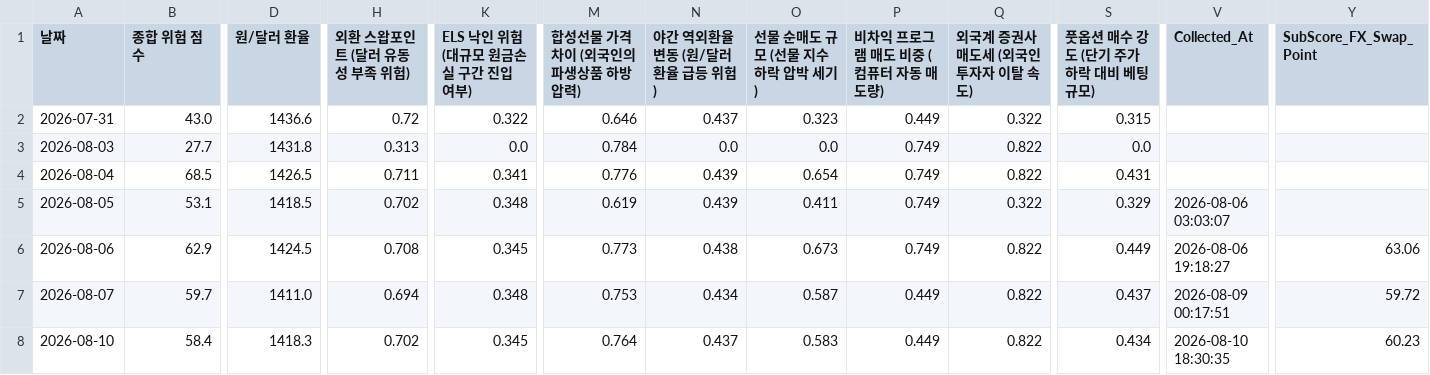
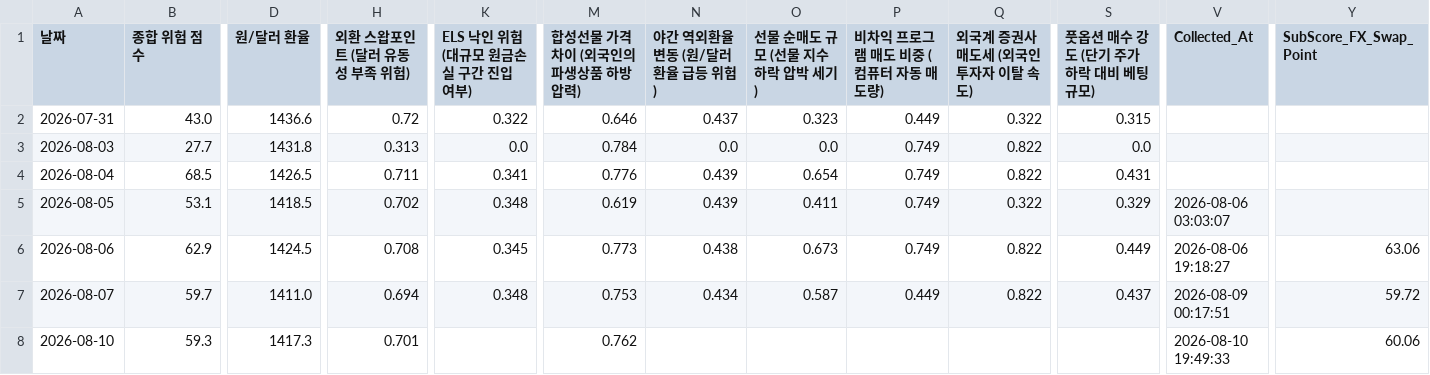
Before and after one commit to moonbear135/visible-hand-dashboard, a CSV file: market_history.csv, drawn as a sheet; only a part is shown, gaps mark what is left out; the diff covers the shown part only; the diff names each change by its address in the sheet, - before the commit and + after, or states it on an @@ line.

```diff
--- a/market_history.csv
+++ b/market_history.csv
-B8 (종합 위험 점수): 58.4
+B8 (종합 위험 점수): 59.3
-D8 (원/달러 환율): 1418.3
+D8 (원/달러 환율): 1417.3
-H8 (외환 스왑포인트 (달러 유동성 부족 위험)): 0.702
+H8 (외환 스왑포인트 (달러 유동성 부족 위험)): 0.701
-K8 (ELS 낙인 위험 (대규모 원금손실 구간 진입 여부)): 0.345
+K8 (ELS 낙인 위험 (대규모 원금손실 구간 진입 여부)): (empty)
-M8 (합성선물 가격 차이 (외국인의 파생상품 하방 압력)): 0.764
+M8 (합성선물 가격 차이 (외국인의 파생상품 하방 압력)): 0.762
-N8 (야간 역외환율 변동 (원/달러 환율 급등 위험)): 0.437
+N8 (야간 역외환율 변동 (원/달러 환율 급등 위험)): (empty)
-O8 (선물 순매도 규모 (선물 지수 하락 압박 세기)): 0.583
+O8 (선물 순매도 규모 (선물 지수 하락 압박 세기)): (empty)
-P8 (비차익 프로그램 매도 비중 (컴퓨터 자동 매도량)): 0.449
+P8 (비차익 프로그램 매도 비중 (컴퓨터 자동 매도량)): (empty)
-Q8 (외국계 증권사 매도세 (외국인 투자자 이탈 속도)): 0.822
+Q8 (외국계 증권사 매도세 (외국인 투자자 이탈 속도)): (empty)
-S8 (풋옵션 매수 강도 (단기 주가 하락 대비 베팅 규모)): 0.434
+S8 (풋옵션 매수 강도 (단기 주가 하락 대비 베팅 규모)): (empty)
-V8 (Collected_At): 2026-08-10 18:30:35
+V8 (Collected_At): 2026-08-10 19:49:33
-Y8 (SubScore_FX_Swap_Point): 60.23
+Y8 (SubScore_FX_Swap_Point): 60.06
```
Also changed, not shown: 7 edited cells elsewhere in this file, data/kospi200_stock_history.csv, 2 other files.
